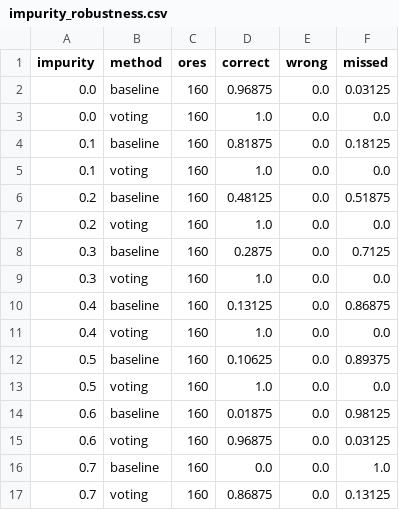
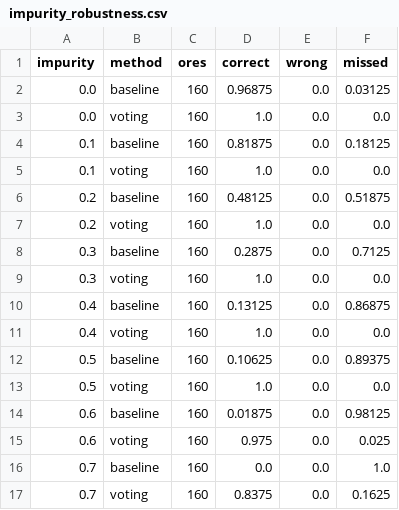
Before and after one commit to saihardhikreddy/strata-cobot, a CSV file: experiments/results/impurity_robustness.csv, drawn as a sheet.

```diff
--- a/experiments/results/impurity_robustness.csv
+++ b/experiments/results/impurity_robustness.csv
@@ -14,4 +14,4 @@ impurity,method,ores,correct,wrong,missed
 0.6,baseline,160,0.01875,0.0,0.98125
-0.6,voting,160,0.96875,0.0,0.03125
+0.6,voting,160,0.975,0.0,0.025
 0.7,baseline,160,0.0,0.0,1.0
-0.7,voting,160,0.86875,0.0,0.13125
+0.7,voting,160,0.8375,0.0,0.1625
```
Also changed, not shown: 1 other file.
